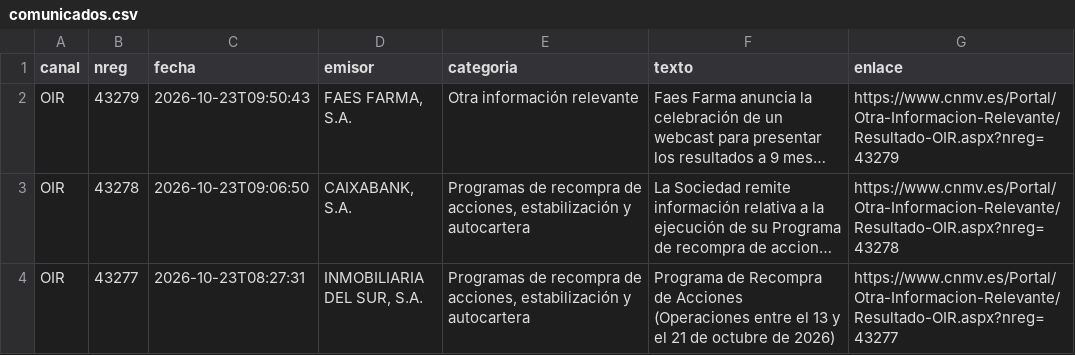
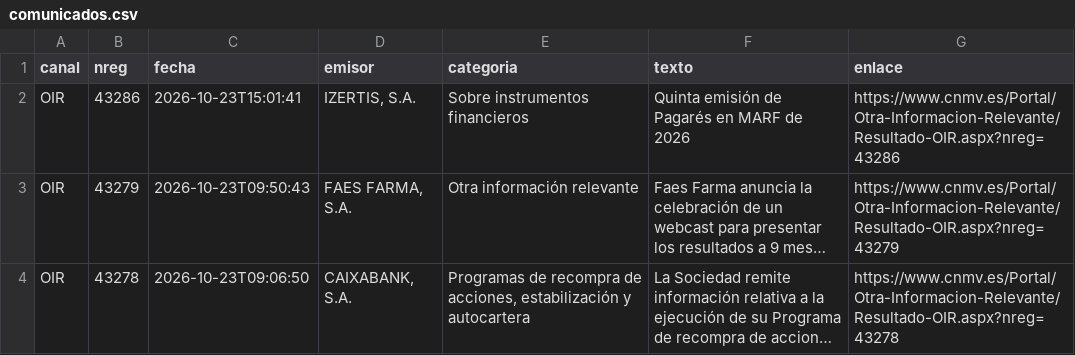
Before and after one commit to elespeculador-datos/ifg, a CSV file: docs/cnmv/datos/comunicados.csv, drawn as a sheet; only a part is shown; the shorter side is filled out with more unchanged rows; long unchanged cells end in …; the diff names each change by its address in the sheet, - before the commit and + after, or states it on an @@ line.

```diff
--- a/docs/cnmv/datos/comunicados.csv
+++ b/docs/cnmv/datos/comunicados.csv
+row 2: OIR | 43286 | 2026-10-23T15:01:41 | IZERTIS, S.A. | Sobre instrumentos financieros | Quinta emisión de Pagarés en MARF de 2026 | https://www.cnmv.es/Portal/Otra-Informacion-Relevante/Resultado-OIR.aspx?nreg=43286
```
Also changed, not shown: 42 other files.
